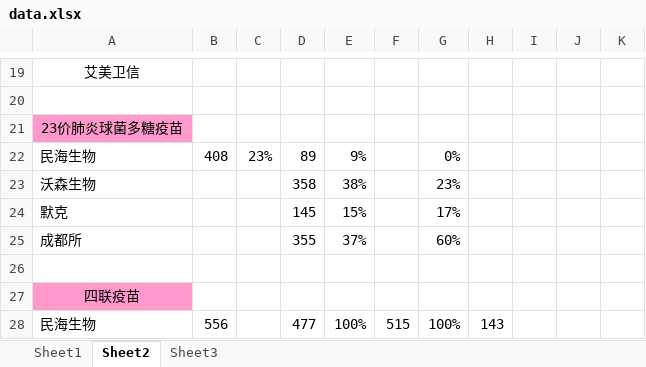
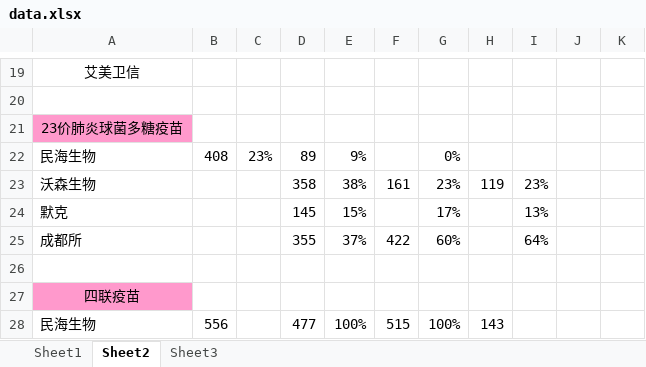
Before and after one commit to scutxiaqi/nianbao, an Excel workbook: 医药/疫苗/data.xlsx, sheet Sheet2, drawn as a sheet; only a part is shown, gaps mark what is left out; values as stored, in another font and other column widths than the file's, no borders; the diff names each change by its address in the sheet, - before the commit and + after, or states it on an @@ line.

```diff
--- a/医药/疫苗/data.xlsx (sheet Sheet2)
+++ b/医药/疫苗/data.xlsx (sheet Sheet2)
-F23: (empty)
+F23: 161
-H23: (empty)
+H23: 119
-I23: (empty)
+I23: 23%
-I24: (empty)
+I24: 13%
-F25: (empty)
+F25: 422
-I25: (empty)
+I25: 64%
```
Also changed, not shown: sheet Sheet1, 4 other files.
